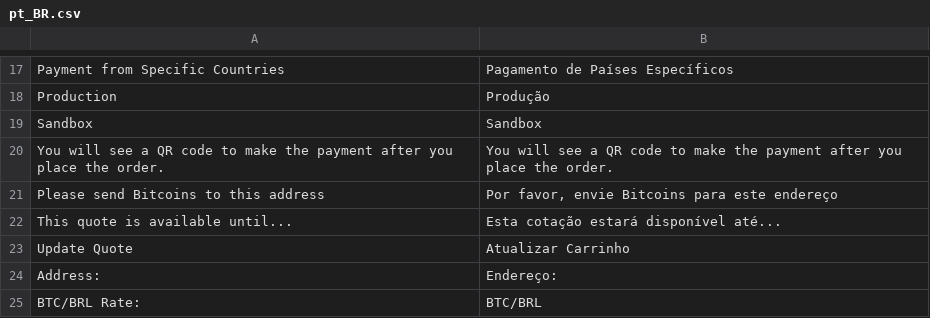
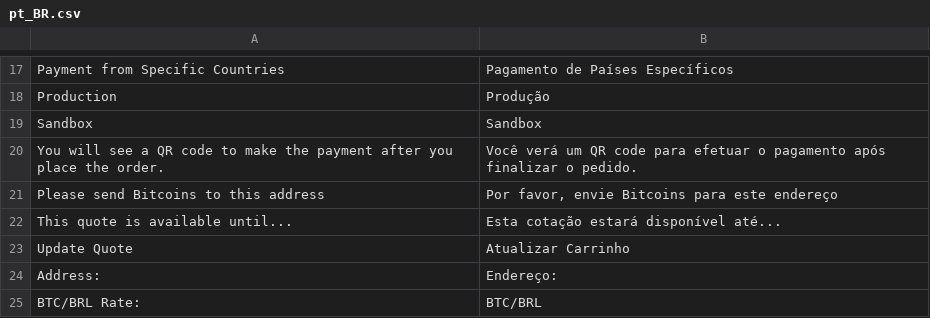
Before and after one commit to tiagosampaio/zpay-magento2, a CSV file: i18n/pt_BR.csv, drawn as a sheet; only a part is shown, gaps mark what is left out.

```diff
--- a/i18n/pt_BR.csv
+++ b/i18n/pt_BR.csv
@@ -19,3 +19,3 @@
 "Sandbox","Sandbox"
-"You will see a QR code to make the payment after you place the order.","You will see a QR code to make the payment after you place the order."
+"You will see a QR code to make the payment after you place the order.","Você verá um QR code para efetuar o pagamento após finalizar o pedido."
 "Please send Bitcoins to this address","Por favor, envie Bitcoins para este endereço"
```
Also changed, not shown: 5 other files.
